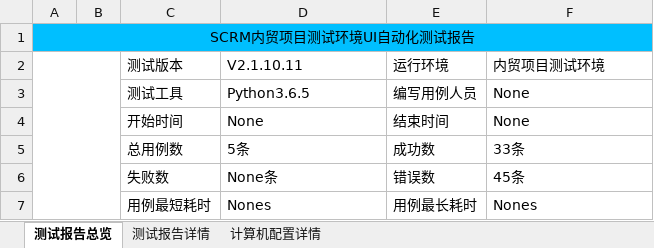
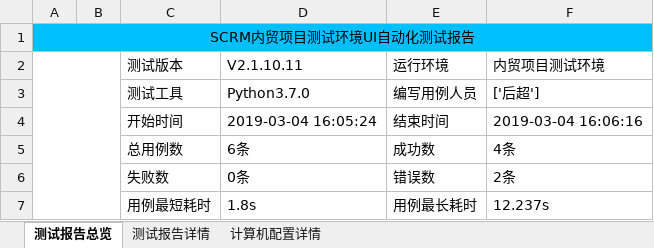
Before and after one commit to houc/MyCode, an Excel workbook: report/ExcelReport.xlsx, sheet 测试报告总览, drawn as a sheet; values as stored, in another font and other column widths than the file's, no borders; charts and pictures not drawn; the diff names each change by its address in the sheet, - before the commit and + after, or states it on an @@ line.

```diff
--- a/report/ExcelReport.xlsx (sheet 测试报告总览)
+++ b/report/ExcelReport.xlsx (sheet 测试报告总览)
-D3 (V2.1.10.11): Python3.6.5
+D3 (V2.1.10.11): Python3.7.0
-F3 (内贸项目测试环境): None
+F3 (内贸项目测试环境): ['后超']
-D4 (V2.1.10.11): None
+D4 (V2.1.10.11): 2019-03-04 16:05:24
-F4 (内贸项目测试环境): None
+F4 (内贸项目测试环境): 2019-03-04 16:06:16
-D5 (V2.1.10.11): 5条
+D5 (V2.1.10.11): 6条
-F5 (内贸项目测试环境): 33条
+F5 (内贸项目测试环境): 4条
-D6 (V2.1.10.11): None条
+D6 (V2.1.10.11): 0条
-F6 (内贸项目测试环境): 45条
+F6 (内贸项目测试环境): 2条
-D7 (V2.1.10.11): Nones
+D7 (V2.1.10.11): 1.8s
-F7 (内贸项目测试环境): Nones
+F7 (内贸项目测试环境): 12.237s
```
Also changed, not shown: sheet 测试报告详情, sheet 计算机配置详情, charts or pictures, 7 other files.
